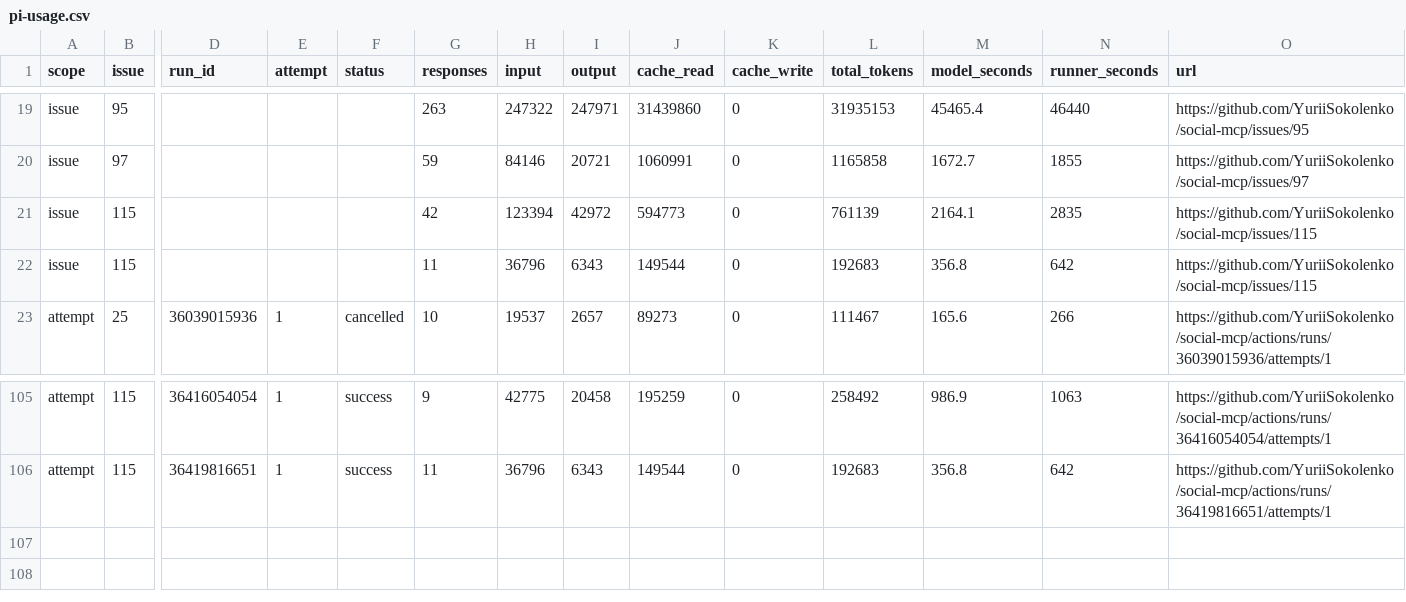
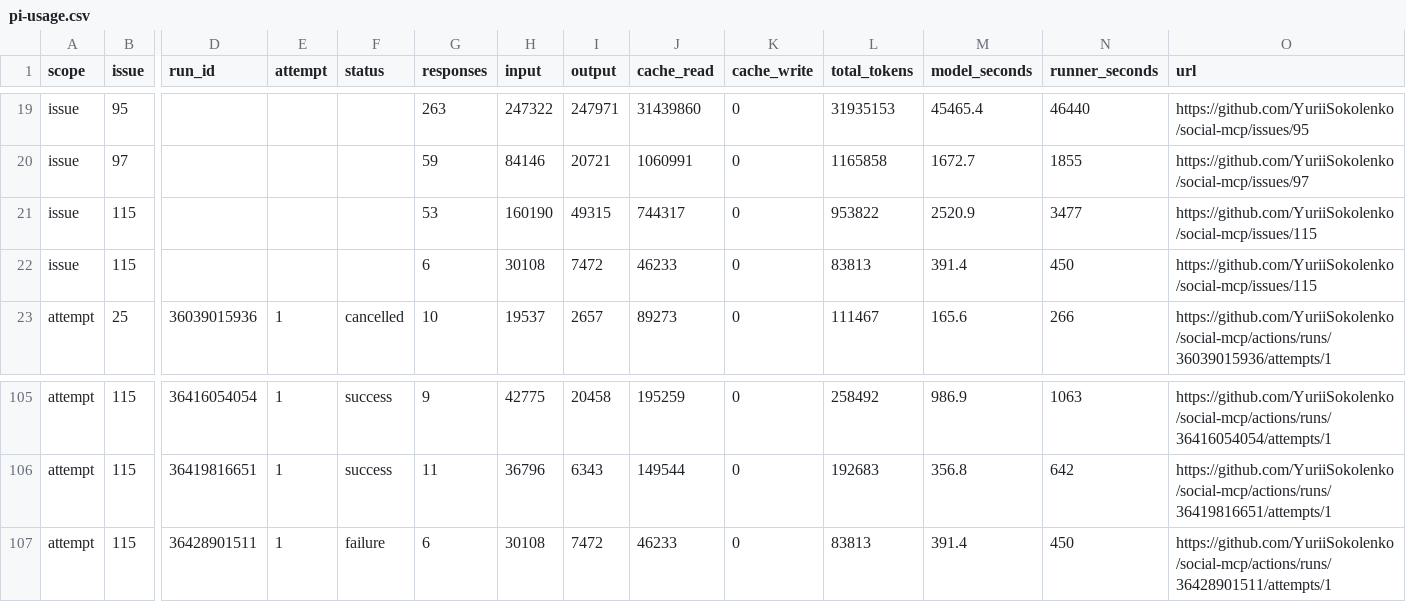
Before and after one commit to YuriiSokolenko/social-mcp, a CSV file: reports/pi-usage.csv, drawn as a sheet; only a part is shown, gaps mark what is left out; rows hold the shown columns only; the diff names each change by its address in the sheet, - before the commit and + after, or states it on an @@ line.

```diff
--- a/reports/pi-usage.csv
+++ b/reports/pi-usage.csv
-G21 (responses): 42
+G21 (responses): 53
-H21 (input): 123394
+H21 (input): 160190
-I21 (output): 42972
+I21 (output): 49315
-J21 (cache_read): 594773
+J21 (cache_read): 744317
-L21 (total_tokens): 761139
+L21 (total_tokens): 953822
-M21 (model_seconds): 2164.1
+M21 (model_seconds): 2520.9
-N21 (runner_seconds): 2835
+N21 (runner_seconds): 3477
-G22 (responses): 11
+G22 (responses): 6
-H22 (input): 36796
+H22 (input): 30108
-I22 (output): 6343
+I22 (output): 7472
-J22 (cache_read): 149544
+J22 (cache_read): 46233
-L22 (total_tokens): 192683
+L22 (total_tokens): 83813
-M22 (model_seconds): 356.8
+M22 (model_seconds): 391.4
-N22 (runner_seconds): 642
+N22 (runner_seconds): 450
+row 107: attempt | 115 | 36428901511 | 1 | failure | 6 | 30108 | 7472 | 46233 | 0 | 83813 | 391.4 | 450 | https://github.com/YuriiSokolenko/social-mcp/actions/runs/36428901511/attempts/1
```
